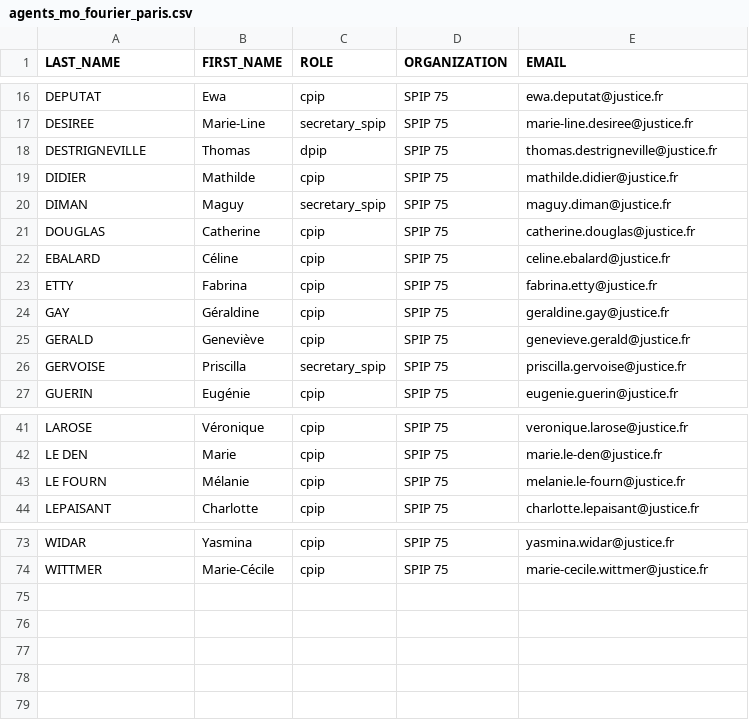
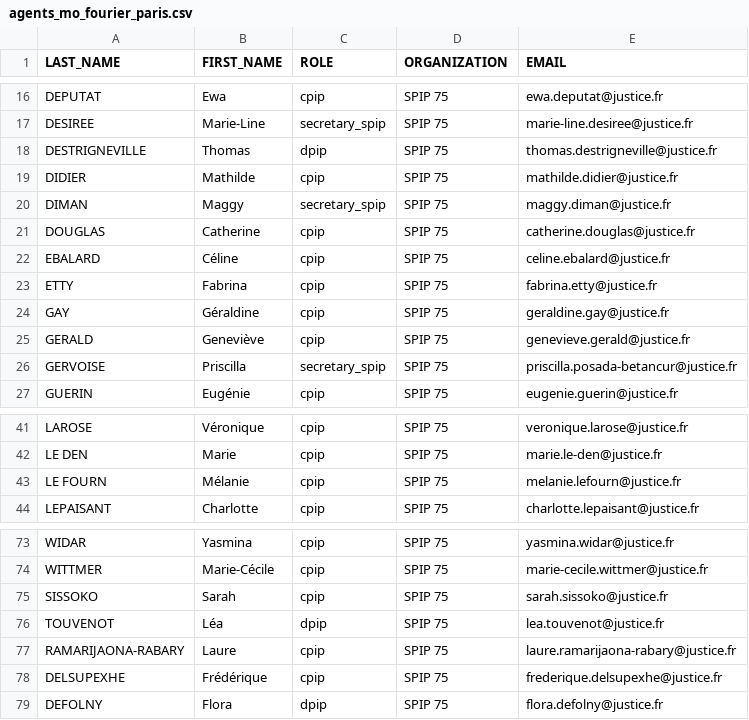
Before and after one commit to betagouv/mon-suivi-justice, a CSV file: lib/seeds/agents_mo_fourier_paris.csv, drawn as a sheet; only a part is shown, gaps mark what is left out.

Commit message:
Improve email invite agents

```diff
--- a/lib/seeds/agents_mo_fourier_paris.csv
+++ b/lib/seeds/agents_mo_fourier_paris.csv
@@ -19,3 +19,3 @@ DESTRIGNEVILLE,Thomas,dpip,SPIP 75,thomas.destrigneville@justice.fr
 DIDIER,Mathilde,cpip,SPIP 75,mathilde.didier@justice.fr
-DIMAN,Maguy,secretary_spip,SPIP 75,maguy.diman@justice.fr
+DIMAN,Maggy,secretary_spip,SPIP 75,maggy.diman@justice.fr
 DOUGLAS,Catherine,cpip,SPIP 75,catherine.douglas@justice.fr
@@ -25,3 +25,3 @@ GAY,Géraldine,cpip,SPIP 75,geraldine.gay@justice.fr
 GERALD,Geneviève,cpip,SPIP 75,genevieve.gerald@justice.fr
-GERVOISE,Priscilla,secretary_spip,SPIP 75,priscilla.gervoise@justice.fr
+GERVOISE,Priscilla,secretary_spip,SPIP 75,priscilla.posada-betancur@justice.fr
 GUERIN,Eugénie,cpip,SPIP 75,eugenie.guerin@justice.fr
@@ -42,3 +42,3 @@ LAROSE,Véronique,cpip,SPIP 75,veronique.larose@justice.fr
 LE DEN,Marie,cpip,SPIP 75,marie.le-den@justice.fr
-LE FOURN,Mélanie,cpip,SPIP 75,melanie.le-fourn@justice.fr
+LE FOURN,Mélanie,cpip,SPIP 75,melanie.lefourn@justice.fr
 LEPAISANT,Charlotte,cpip,SPIP 75,charlotte.lepaisant@justice.fr
@@ -74 +74,6 @@ WIDAR,Yasmina,cpip,SPIP 75,yasmina.widar@justice.fr
 WITTMER,Marie-Cécile,cpip,SPIP 75,marie-cecile.wittmer@justice.fr
+SISSOKO,Sarah,cpip,SPIP 75,sarah.sissoko@justice.fr
+TOUVENOT,Léa,dpip,SPIP 75,lea.touvenot@justice.fr
+RAMARIJAONA-RABARY,Laure,cpip,SPIP 75,laure.ramarijaona-rabary@justice.fr
+DELSUPEXHE,Frédérique,cpip,SPIP 75,frederique.delsupexhe@justice.fr
+DEFOLNY,Flora,dpip,SPIP 75,flora.defolny@justice.fr
```
Also changed, not shown: 3 other files.
